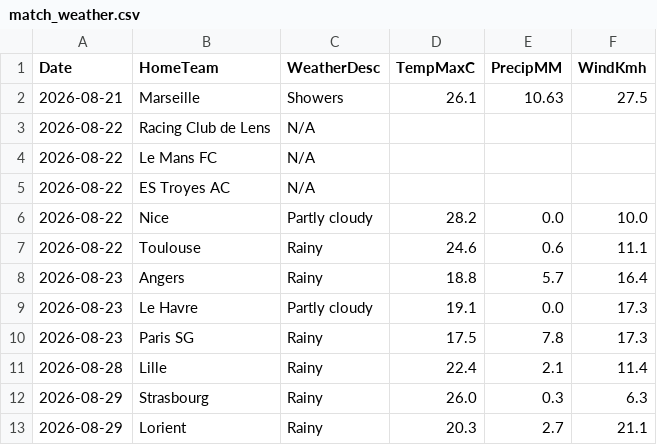
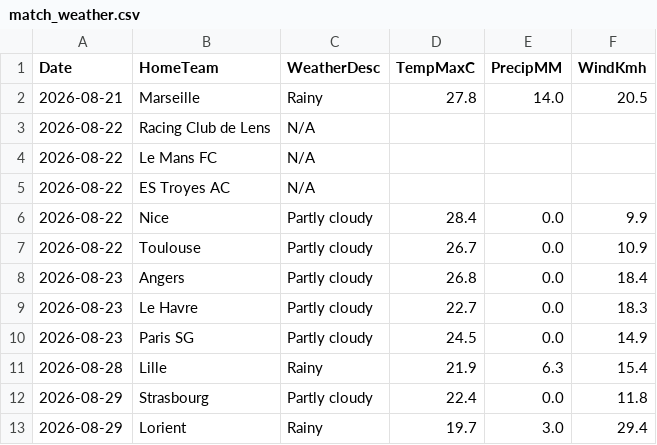
Before and after one commit to gmalbert/ligue-1, a CSV file: data_files/raw/match_weather.csv, drawn as a sheet; only a part is shown; the diff covers the shown part only.

```diff
--- a/data_files/raw/match_weather.csv
+++ b/data_files/raw/match_weather.csv
@@ -1,3 +1,3 @@
 Date,HomeTeam,WeatherDesc,TempMaxC,PrecipMM,WindKmh
-2026-08-21,Marseille,Showers,26.1,10.63,27.5
+2026-08-21,Marseille,Rainy,27.8,14.0,20.5
 2026-08-22,Racing Club de Lens,N/A,,,
@@ -5,9 +5,9 @@ Date,HomeTeam,WeatherDesc,TempMaxC,PrecipMM,WindKmh
 2026-08-22,ES Troyes AC,N/A,,,
-2026-08-22,Nice,Partly cloudy,28.2,0.0,10.0
-2026-08-22,Toulouse,Rainy,24.6,0.6,11.1
-2026-08-23,Angers,Rainy,18.8,5.7,16.4
-2026-08-23,Le Havre,Partly cloudy,19.1,0.0,17.3
-2026-08-23,Paris SG,Rainy,17.5,7.8,17.3
-2026-08-28,Lille,Rainy,22.4,2.1,11.4
-2026-08-29,Strasbourg,Rainy,26.0,0.3,6.3
-2026-08-29,Lorient,Rainy,20.3,2.7,21.1
+2026-08-22,Nice,Partly cloudy,28.4,0.0,9.9
+2026-08-22,Toulouse,Partly cloudy,26.7,0.0,10.9
+2026-08-23,Angers,Partly cloudy,26.8,0.0,18.4
+2026-08-23,Le Havre,Partly cloudy,22.7,0.0,18.3
+2026-08-23,Paris SG,Partly cloudy,24.5,0.0,14.9
+2026-08-28,Lille,Rainy,21.9,6.3,15.4
+2026-08-29,Strasbourg,Partly cloudy,22.4,0.0,11.8
+2026-08-29,Lorient,Rainy,19.7,3.0,29.4
```
Also changed, not shown: 28 edited cells elsewhere in this file, data_files/model_features/market_features.csv, data_files/predictions_log.csv, 9 other files.
